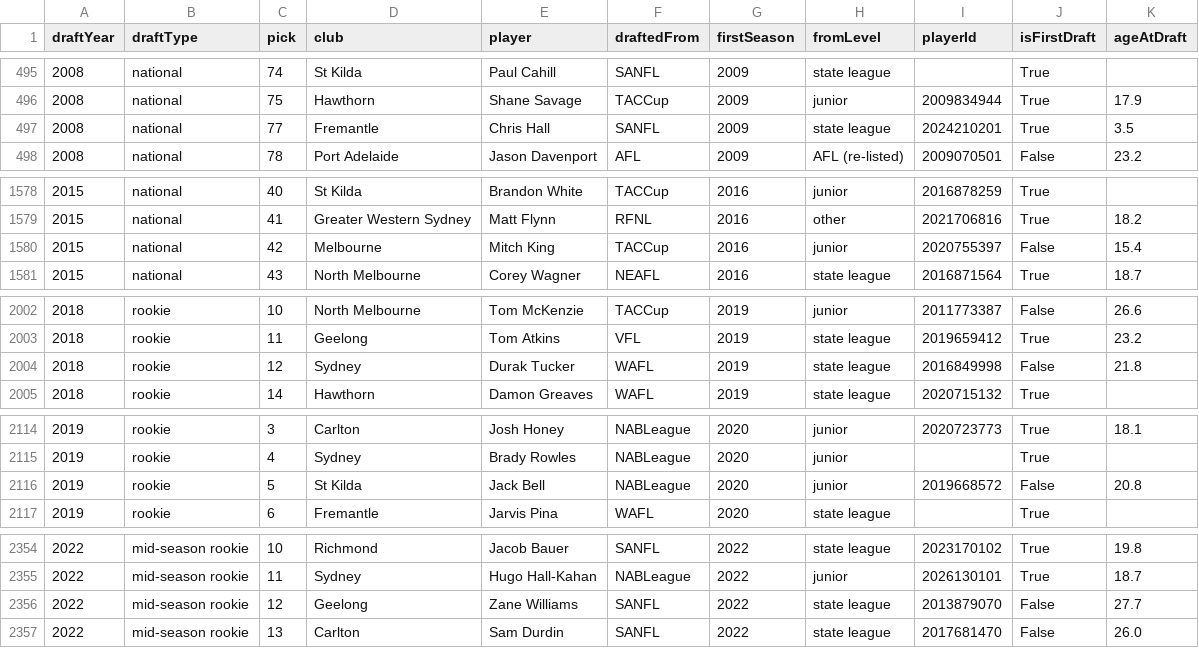
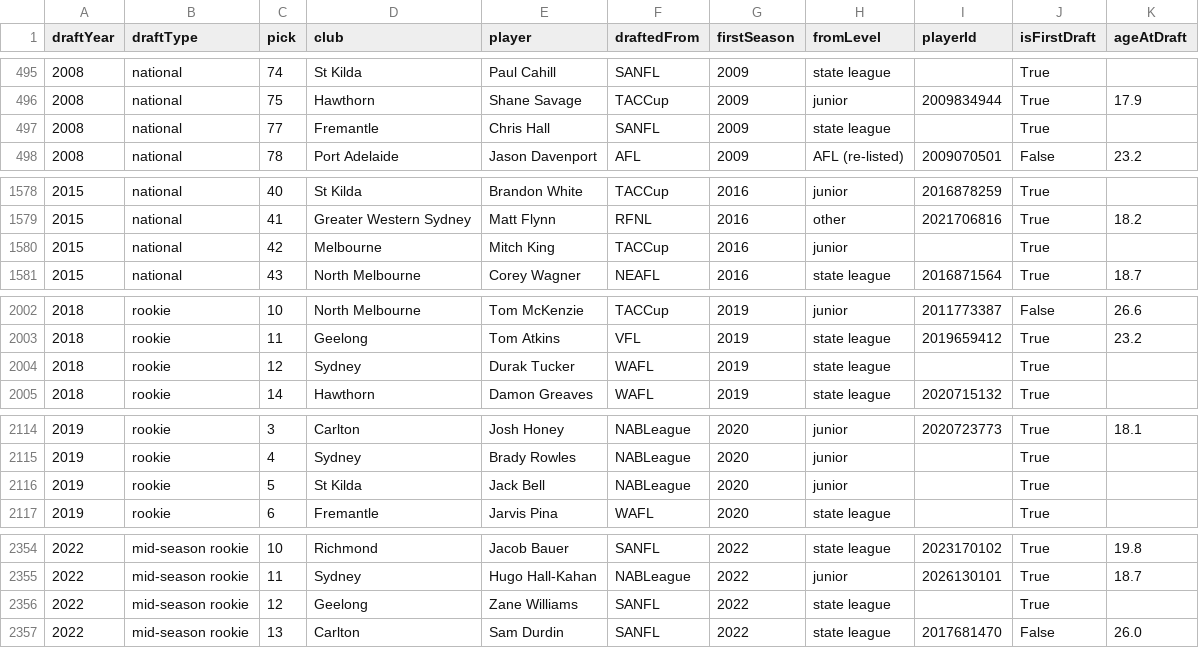
Before and after one commit to fantasyfootystats/afl-fantasy, a CSV file: data/clean/drafts.csv, drawn as a sheet; only a part is shown, gaps mark what is left out; the diff covers the shown part only.

```diff
--- a/data/clean/drafts.csv
+++ b/data/clean/drafts.csv
@@ -496,3 +496,3 @@ draftYear,draftType,pick,club,player,draftedFrom,firstSeason,fromLevel,playerId,
 2008,national,75,Hawthorn,Shane Savage,TACCup,2009,junior,2009834944,True,17.9
-2008,national,77,Fremantle,Chris Hall,SANFL,2009,state league,2024210201,True,3.5
+2008,national,77,Fremantle,Chris Hall,SANFL,2009,state league,,True,
 2008,national,78,Port Adelaide,Jason Davenport,AFL,2009,AFL (re-listed),2009070501,False,23.2
@@ -1579,3 +1579,3 @@ draftYear,draftType,pick,club,player,draftedFrom,firstSeason,fromLevel,playerId,
 2015,national,41,Greater Western Sydney,Matt Flynn,RFNL,2016,other,2021706816,True,18.2
-2015,national,42,Melbourne,Mitch King,TACCup,2016,junior,2020755397,False,15.4
+2015,national,42,Melbourne,Mitch King,TACCup,2016,junior,,True,
 2015,national,43,North Melbourne,Corey Wagner,NEAFL,2016,state league,2016871564,True,18.7
@@ -2003,3 +2003,3 @@ draftYear,draftType,pick,club,player,draftedFrom,firstSeason,fromLevel,playerId,
 2018,rookie,11,Geelong,Tom Atkins,VFL,2019,state league,2019659412,True,23.2
-2018,rookie,12,Sydney,Durak Tucker,WAFL,2019,state league,2016849998,False,21.8
+2018,rookie,12,Sydney,Durak Tucker,WAFL,2019,state league,,True,
 2018,rookie,14,Hawthorn,Damon Greaves,WAFL,2019,state league,2020715132,True,
@@ -2115,3 +2115,3 @@ draftYear,draftType,pick,club,player,draftedFrom,firstSeason,fromLevel,playerId,
 2019,rookie,4,Sydney,Brady Rowles,NABLeague,2020,junior,,True,
-2019,rookie,5,St Kilda,Jack Bell,NABLeague,2020,junior,2019668572,False,20.8
+2019,rookie,5,St Kilda,Jack Bell,NABLeague,2020,junior,,True,
 2019,rookie,6,Fremantle,Jarvis Pina,WAFL,2020,state league,,True,
@@ -2355,3 +2355,3 @@ draftYear,draftType,pick,club,player,draftedFrom,firstSeason,fromLevel,playerId,
 2022,mid-season rookie,11,Sydney,Hugo Hall-Kahan,NABLeague,2022,junior,2026130101,True,18.7
-2022,mid-season rookie,12,Geelong,Zane Williams,SANFL,2022,state league,2013879070,False,27.7
+2022,mid-season rookie,12,Geelong,Zane Williams,SANFL,2022,state league,,True,
 2022,mid-season rookie,13,Carlton,Sam Durdin,SANFL,2022,state league,2017681470,False,26.0
```
Also changed, not shown: 57 edited cells elsewhere in this file, 1 other file.
